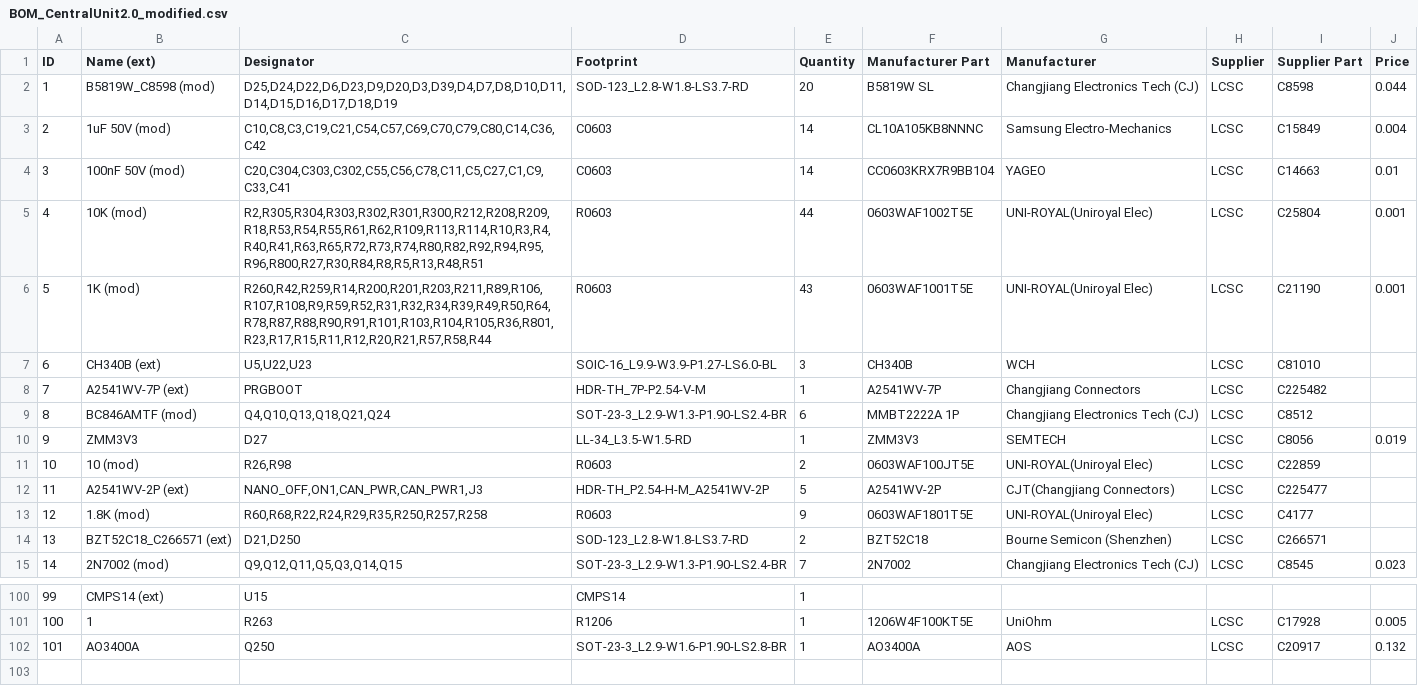
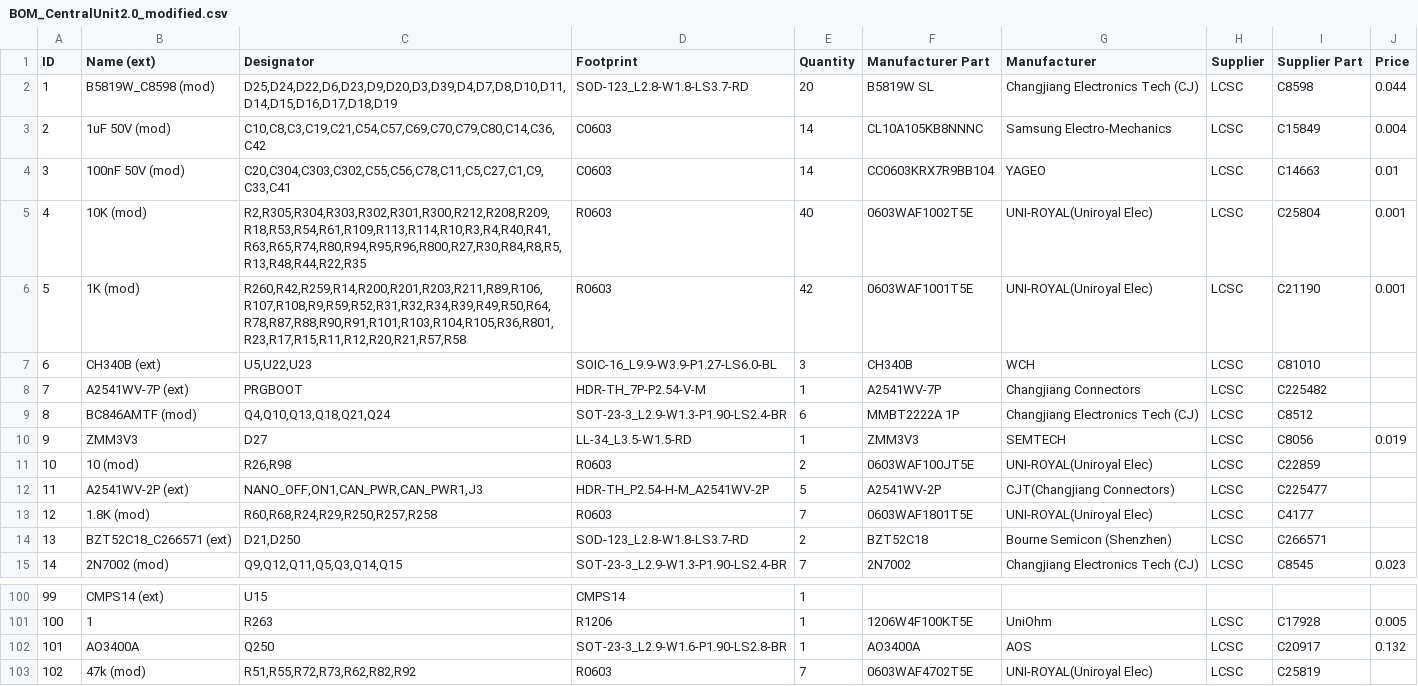
Before and after one commit to GormR/HW_for_AgOpenGPS, a CSV file: central_unit_2.0/production_data/BOM_CentralUnit2.0_modified.csv, drawn as a sheet; only a part is shown, gaps mark what is left out.

```diff
--- a/central_unit_2.0/production_data/BOM_CentralUnit2.0_modified.csv
+++ b/central_unit_2.0/production_data/BOM_CentralUnit2.0_modified.csv
@@ -4,4 +4,4 @@ ID	Name (ext)	Designator	Footprint	Quantity	Manufacturer Part	Manufacturer	Suppl
 3	100nF 50V (mod)	C20,C304,C303,C302,C55,C56,C78,C11,C5,C27,C1,C9,C33,C41	C0603	14	CC0603KRX7R9BB104	YAGEO	LCSC	C14663	0.01
-4	10K  (mod)	R2,R305,R304,R303,R302,R301,R300,R212,R208,R209,R18,R53,R54,R55,R61,R62,R109,R113,R114,R10,R3,R4,R40,R41,R63,R65,R72,R73,R74,R80,R82,R92,R94,R95,R96,R800,R27,R30,R84,R8,R5,R13,R48,R51	R0603	44	0603WAF1002T5E	UNI-ROYAL(Uniroyal Elec)	LCSC	C25804	0.001
-5	1K  (mod)	R260,R42,R259,R14,R200,R201,R203,R211,R89,R106,R107,R108,R9,R59,R52,R31,R32,R34,R39,R49,R50,R64,R78,R87,R88,R90,R91,R101,R103,R104,R105,R36,R801,R23,R17,R15,R11,R12,R20,R21,R57,R58,R44	R0603	43	0603WAF1001T5E	UNI-ROYAL(Uniroyal Elec)	LCSC	C21190	0.001
+4	10K  (mod)	R2,R305,R304,R303,R302,R301,R300,R212,R208,R209,R18,R53,R54,R61,R109,R113,R114,R10,R3,R4,R40,R41,R63,R65,R74,R80,R94,R95,R96,R800,R27,R30,R84,R8,R5,R13,R48,R44,R22,R35	R0603	40	0603WAF1002T5E	UNI-ROYAL(Uniroyal Elec)	LCSC	C25804	0.001
+5	1K  (mod)	R260,R42,R259,R14,R200,R201,R203,R211,R89,R106,R107,R108,R9,R59,R52,R31,R32,R34,R39,R49,R50,R64,R78,R87,R88,R90,R91,R101,R103,R104,R105,R36,R801,R23,R17,R15,R11,R12,R20,R21,R57,R58	R0603	42	0603WAF1001T5E	UNI-ROYAL(Uniroyal Elec)	LCSC	C21190	0.001
 6	CH340B (ext)	U5,U22,U23	SOIC-16_L9.9-W3.9-P1.27-LS6.0-BL	3	CH340B	WCH	LCSC	C81010	
@@ -12,3 +12,3 @@ ID	Name (ext)	Designator	Footprint	Quantity	Manufacturer Part	Manufacturer	Suppl
 11	A2541WV-2P (ext)	NANO_OFF,ON1,CAN_PWR,CAN_PWR1,J3	HDR-TH_P2.54-H-M_A2541WV-2P	5	A2541WV-2P	CJT(Changjiang Connectors)	LCSC	C225477	
-12	1.8K  (mod)	R60,R68,R22,R24,R29,R35,R250,R257,R258	R0603	9	0603WAF1801T5E	UNI-ROYAL(Uniroyal Elec)	LCSC	C4177	
+12	1.8K  (mod)	R60,R68,R24,R29,R250,R257,R258	R0603	7	0603WAF1801T5E	UNI-ROYAL(Uniroyal Elec)	LCSC	C4177	
 13	BZT52C18_C266571 (ext)	D21,D250	SOD-123_L2.8-W1.8-LS3.7-RD	2	BZT52C18	Bourne Semicon (Shenzhen)	LCSC	C266571	
@@ -102 +102,2 @@ ID	Name (ext)	Designator	Footprint	Quantity	Manufacturer Part	Manufacturer	Suppl
 101	AO3400A	Q250	SOT-23-3_L2.9-W1.6-P1.90-LS2.8-BR	1	AO3400A	AOS	LCSC	C20917	0.132
+102	47k (mod)	R51,R55,R72,R73,R62,R82,R92	R0603	7	0603WAF4702T5E	UNI-ROYAL(Uniroyal Elec)	LCSC	C25819	
```
Also changed, not shown: central_unit_2.0/production_data/PickAndPlace_CentralUnit2.0.csv, central_unit_3.0_Teensy/production_data/BOM_CentralUnit3.0_modified.csv, 8 other files.
